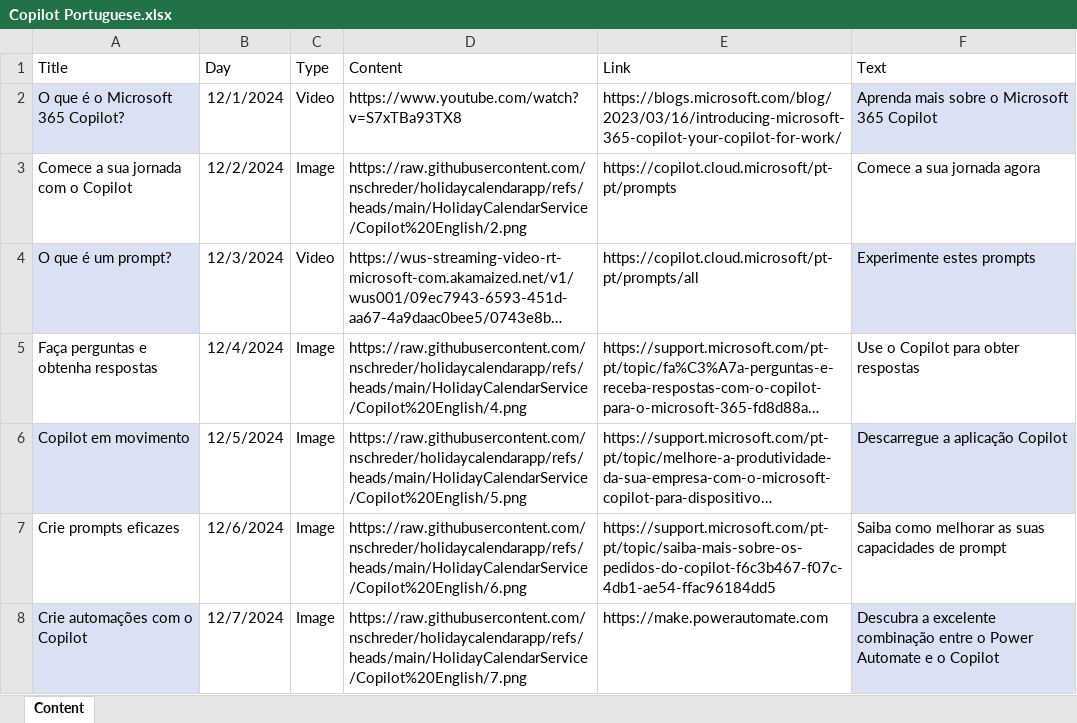
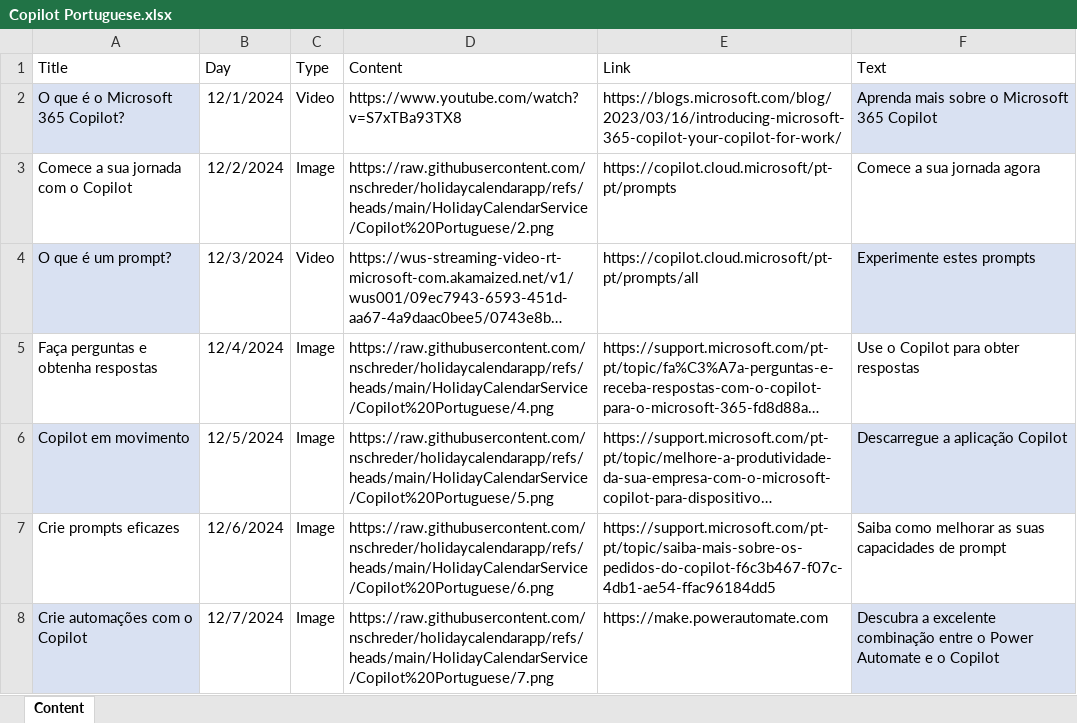
Before and after one commit to nschreder/holidaycalendarapp, an Excel workbook: HolidayCalendarService/Template/Copilot Portuguese.xlsx, sheet Content, drawn as a sheet; only a part is shown; long unchanged cells end in …; values as stored, in another font and other column widths than the file's, no borders; table styles not drawn; the diff covers the shown part only; the diff names each change by its address in the sheet, - before the commit and + after, or states it on an @@ line.

Commit message:
Updated content packs

```diff
--- a/HolidayCalendarService/Template/Copilot Portuguese.xlsx (sheet Content)
+++ b/HolidayCalendarService/Template/Copilot Portuguese.xlsx (sheet Content)
-D3 (Content): https://raw.githubusercontent.com/nschreder/holidaycalendarapp/refs/heads/main/HolidayCalendarService/Copilot%20English/2.png
+D3 (Content): https://raw.githubusercontent.com/nschreder/holidaycalendarapp/refs/heads/main/HolidayCalendarService/Copilot%20Portuguese/2.png
-D5 (Content): https://raw.githubusercontent.com/nschreder/holidaycalendarapp/refs/heads/main/HolidayCalendarService/Copilot%20English/4.png
+D5 (Content): https://raw.githubusercontent.com/nschreder/holidaycalendarapp/refs/heads/main/HolidayCalendarService/Copilot%20Portuguese/4.png
-D6 (Content): https://raw.githubusercontent.com/nschreder/holidaycalendarapp/refs/heads/main/HolidayCalendarService/Copilot%20English/5.png
+D6 (Content): https://raw.githubusercontent.com/nschreder/holidaycalendarapp/refs/heads/main/HolidayCalendarService/Copilot%20Portuguese/5.png
-D7 (Content): https://raw.githubusercontent.com/nschreder/holidaycalendarapp/refs/heads/main/HolidayCalendarService/Copilot%20English/6.png
+D7 (Content): https://raw.githubusercontent.com/nschreder/holidaycalendarapp/refs/heads/main/HolidayCalendarService/Copilot%20Portuguese/6.png
-D8 (Content): https://raw.githubusercontent.com/nschreder/holidaycalendarapp/refs/heads/main/HolidayCalendarService/Copilot%20English/7.png
+D8 (Content): https://raw.githubusercontent.com/nschreder/holidaycalendarapp/refs/heads/main/HolidayCalendarService/Copilot%20Portuguese/7.png
```
Also changed, not shown: 12 edited cells elsewhere in this sheet, HolidayCalendarService/Template/Copilot Dutch.xlsx, HolidayCalendarService/Template/Copilot English.xlsx, 9 other files.
